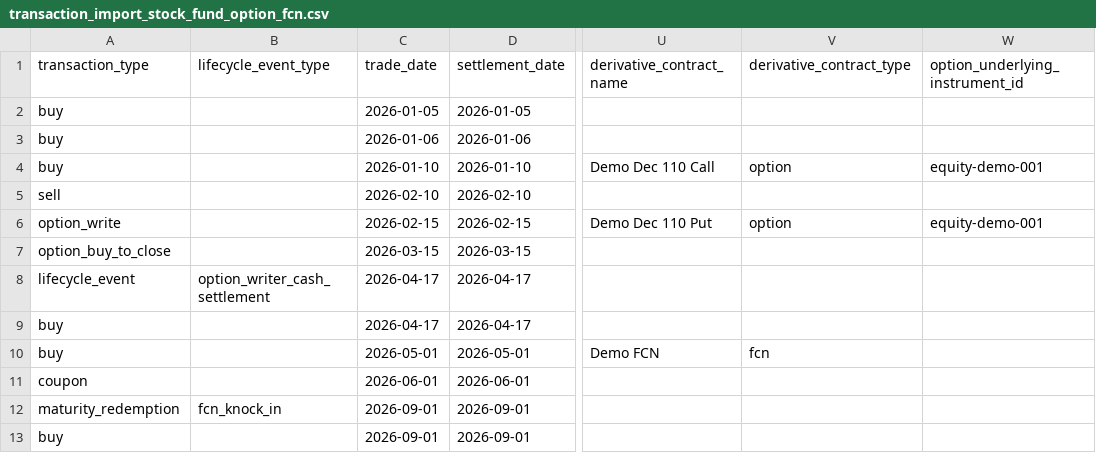
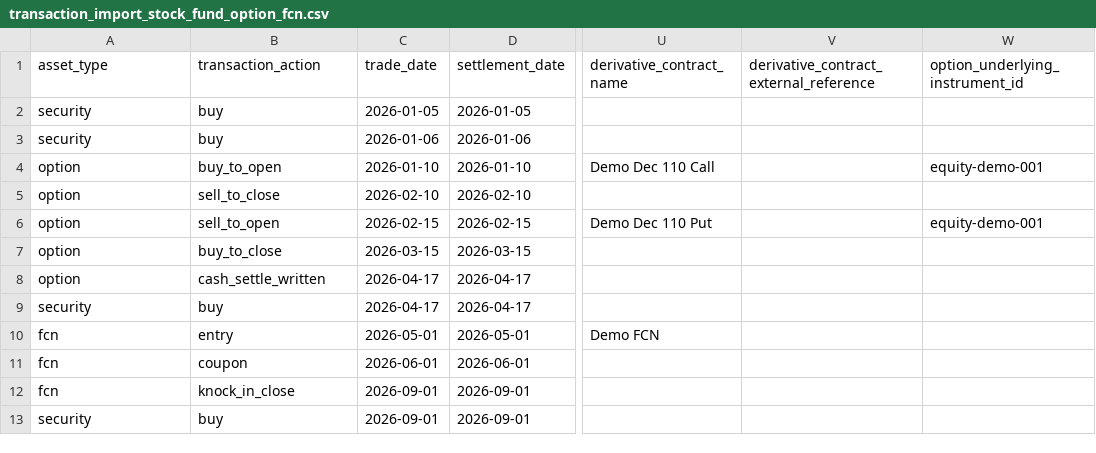
Before and after one commit to orataba/investment-studio, a CSV file: docs/examples/transaction_import_stock_fund_option_fcn.csv, drawn as a sheet; only a part is shown, gaps mark what is left out; the diff names each change by its address in the sheet, - before the commit and + after, or states it on an @@ line.

Commit message:
Align transaction files with asset-first entry

```diff
--- a/docs/examples/transaction_import_stock_fund_option_fcn.csv
+++ b/docs/examples/transaction_import_stock_fund_option_fcn.csv
-A1: transaction_type
+A1: asset_type
-B1: lifecycle_event_type
+B1: transaction_action
-V1: derivative_contract_type
+V1: derivative_contract_external_reference
-A2:A3 (asset_type): buy
+A2:A3 (asset_type): security
-B2:B3 (transaction_action): (empty)
+B2:B3 (transaction_action): buy
-A4 (asset_type): buy
+A4 (asset_type): option
-B4 (transaction_action): (empty)
+B4 (transaction_action): buy_to_open
-V4: option
+V4: (empty)
-A5 (asset_type): sell
+A5 (asset_type): option
-B5 (transaction_action): (empty)
+B5 (transaction_action): sell_to_close
-A6 (asset_type): option_write
+A6 (asset_type): option
-B6 (transaction_action): (empty)
+B6 (transaction_action): sell_to_open
-V6: option
+V6: (empty)
-A7 (asset_type): option_buy_to_close
+A7 (asset_type): option
-B7 (transaction_action): (empty)
+B7 (transaction_action): buy_to_close
-A8 (asset_type): lifecycle_event
+A8 (asset_type): option
-B8 (transaction_action): option_writer_cash_settlement
+B8 (transaction_action): cash_settle_written
-A9 (asset_type): buy
+A9 (asset_type): security
-B9 (transaction_action): (empty)
+B9 (transaction_action): buy
-A10 (asset_type): buy
+A10 (asset_type): fcn
-B10 (transaction_action): (empty)
+B10 (transaction_action): entry
-V10: fcn
+V10: (empty)
-A11 (asset_type): coupon
+A11 (asset_type): fcn
-B11 (transaction_action): (empty)
+B11 (transaction_action): coupon
-A12 (asset_type): maturity_redemption
+A12 (asset_type): fcn
-B12 (transaction_action): fcn_knock_in
+B12 (transaction_action): knock_in_close
-A13 (asset_type): buy
+A13 (asset_type): security
-B13 (transaction_action): (empty)
+B13 (transaction_action): buy
```
Also changed, not shown: 12 other files.
